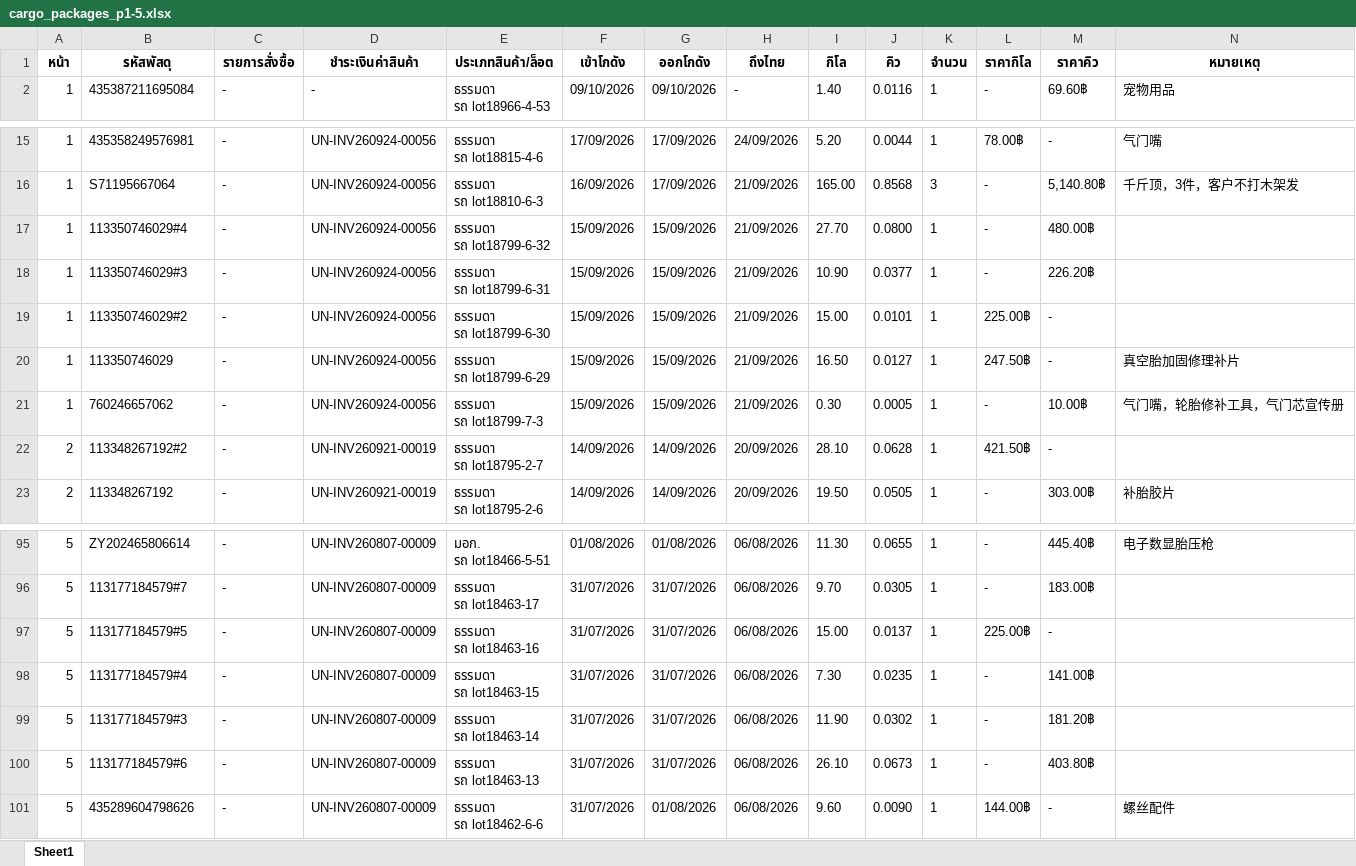
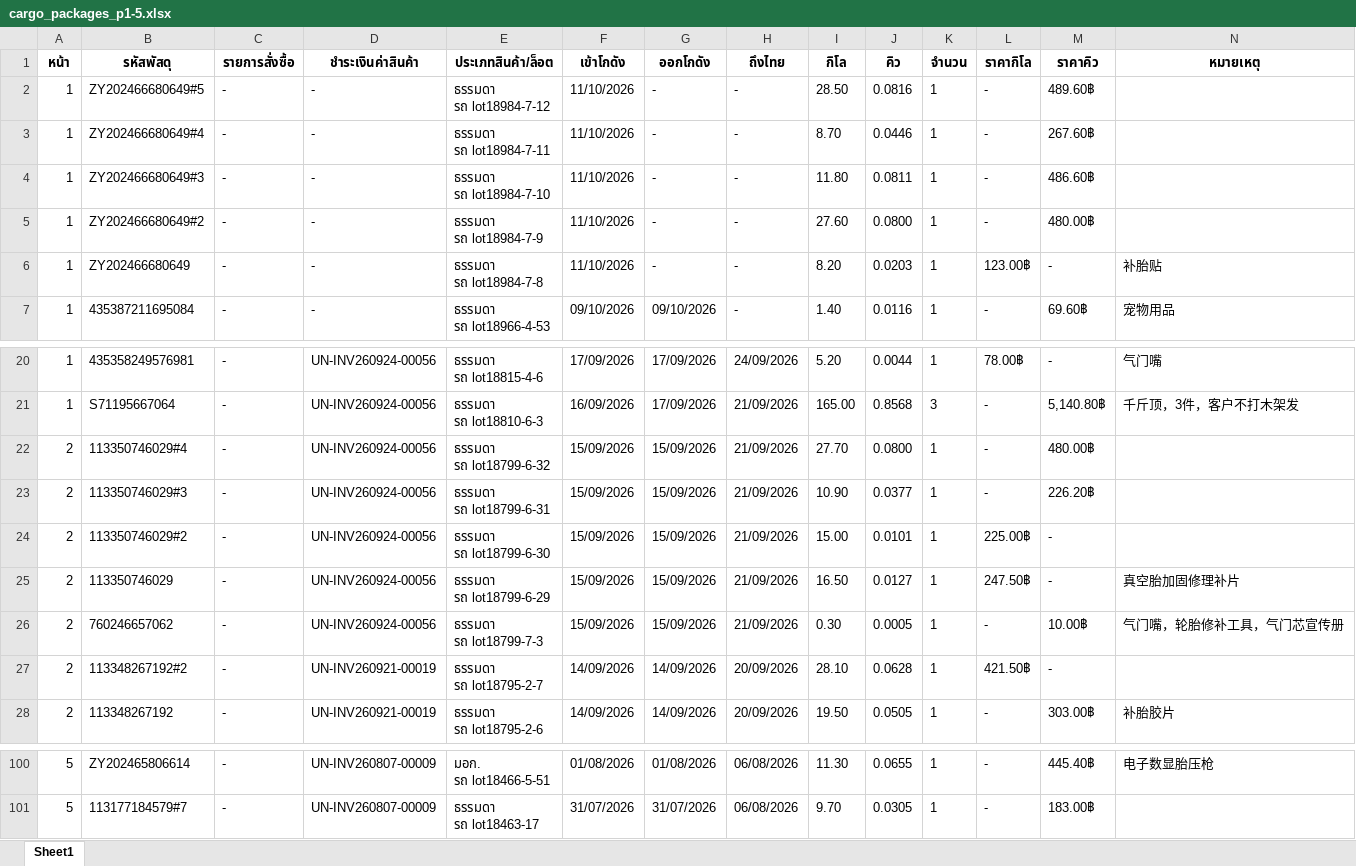
Before and after one commit to pet1486-sys/titan-shipping-uneedcargo, an Excel workbook: cargo_packages_p1-5.xlsx, sheet Sheet1, drawn as a sheet; only a part is shown, gaps mark what is left out; values as stored, in another font and other column widths than the file's, no borders; removed rows and columns are numbered as before the commit, all else as after; ↵ is a line break in a cell; the diff covers the shown part only; the diff names each change by its address in the sheet, - before the commit and + after, or states it on an @@ line.

```diff
--- a/cargo_packages_p1-5.xlsx (sheet Sheet1)
+++ b/cargo_packages_p1-5.xlsx (sheet Sheet1)
+row 2: 1 | ZY202466680649#5 | - | - | ธรรมดา ↵ รถ lot18984-7-12 | 11/10/2026 | - | - | 28.50 | 0.0816 | 1 | - | 489.60฿
+row 3: 1 | ZY202466680649#4 | - | - | ธรรมดา ↵ รถ lot18984-7-11 | 11/10/2026 | - | - | 8.70 | 0.0446 | 1 | - | 267.60฿
+row 4: 1 | ZY202466680649#3 | - | - | ธรรมดา ↵ รถ lot18984-7-10 | 11/10/2026 | - | - | 11.80 | 0.0811 | 1 | - | 486.60฿
+row 5: 1 | ZY202466680649#2 | - | - | ธรรมดา ↵ รถ lot18984-7-9 | 11/10/2026 | - | - | 27.60 | 0.0800 | 1 | - | 480.00฿
+row 6: 1 | ZY202466680649 | - | - | ธรรมดา ↵ รถ lot18984-7-8 | 11/10/2026 | - | - | 8.20 | 0.0203 | 1 | 123.00฿ | - | 补胎贴
-A22:A26 (หน้า): 1
+A22:A26 (หน้า): 2
-row 97: 5 | 113177184579#5 | - | UN-INV260807-00009 | ธรรมดา ↵ รถ lot18463-16 | 31/07/2026 | 31/07/2026 | 06/08/2026 | 15.00 | 0.0137 | 1 | 225.00฿ | -
-row 98: 5 | 113177184579#4 | - | UN-INV260807-00009 | ธรรมดา ↵ รถ lot18463-15 | 31/07/2026 | 31/07/2026 | 06/08/2026 | 7.30 | 0.0235 | 1 | - | 141.00฿
-row 99: 5 | 113177184579#3 | - | UN-INV260807-00009 | ธรรมดา ↵ รถ lot18463-14 | 31/07/2026 | 31/07/2026 | 06/08/2026 | 11.90 | 0.0302 | 1 | - | 181.20฿
-row 100: 5 | 113177184579#6 | - | UN-INV260807-00009 | ธรรมดา ↵ รถ lot18463-13 | 31/07/2026 | 31/07/2026 | 06/08/2026 | 26.10 | 0.0673 | 1 | - | 403.80฿
-row 101: 5 | 435289604798626 | - | UN-INV260807-00009 | ธรรมดา ↵ รถ lot18462-6-6 | 31/07/2026 | 01/08/2026 | 06/08/2026 | 9.60 | 0.0090 | 1 | 144.00฿ | - | 螺丝配件
```
Also changed, not shown: 15 edited cells elsewhere in this sheet.
